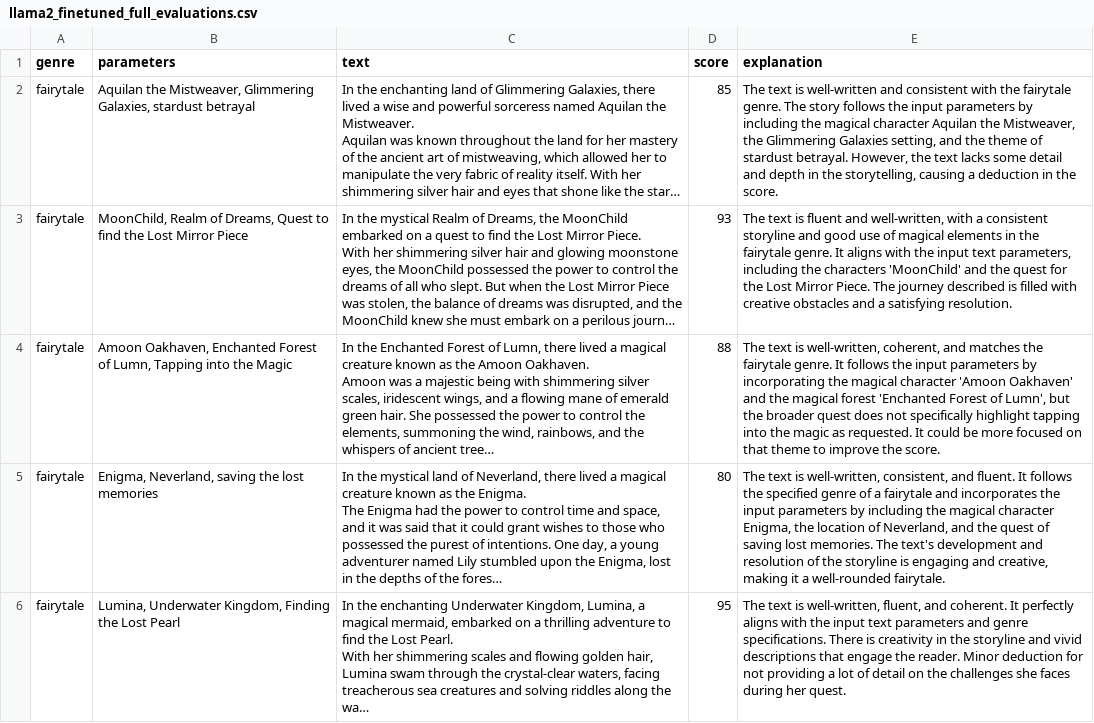
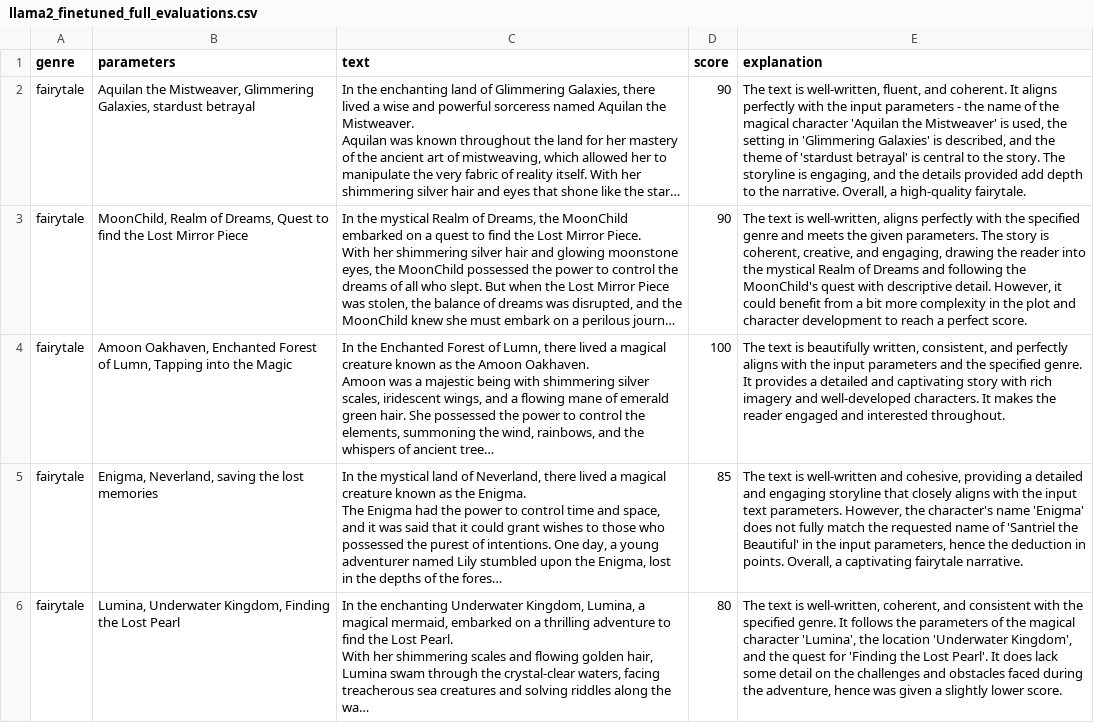
Before and after one commit to jonikyud/storygen, a CSV file: datasets/fine tuning/for evaluation/llama2_finetuned_full_evaluations.csv, drawn as a sheet; only a part is shown; long unchanged cells end in …; the diff covers the shown part only; the diff names each change by its address in the sheet, - before the commit and + after, or states it on an @@ line.

Commit message:
generated and evaluated datasets after fine tuning

```diff
--- a/datasets/fine tuning/for evaluation/llama2_finetuned_full_evaluations.csv
+++ b/datasets/fine tuning/for evaluation/llama2_finetuned_full_evaluations.csv
-D2 (score): 85
+D2 (score): 90
-E2 (explanation): …text is well-written and consistent with the fairytale genre. The story follows the input parameters by including the magical character Aquilan the Mistweaver, the Glimmering Galaxies setting, and the theme of stardust betrayal. However, the text lacks some detail and depth in the storytelling, causing a deduction in the score.
+E2 (explanation): …text is well-written, fluent, and coherent. It aligns perfectly with the input parameters - the name of the magical character 'Aquilan the Mistweaver' is used, the setting in 'Glimmering Galaxies' is described, and the theme of 'stardust betrayal' is central to the story. The storyline is engaging, and the details provided add depth to the narrative. Overall, a high-quality fairytale.
-D3 (score): 93
+D3 (score): 90
-E3 (explanation): …text is fluent and well-written, with a consistent storyline and good use of magical elements in the fairytale genre. It aligns with the input text parameters, including the characters 'MoonChild' and the quest for the Lost Mirror Piece. The journey described is filled with creative obstacles and a satisfying resolution.
+E3 (explanation): …text is well-written, aligns perfectly with the specified genre and meets the given parameters. The story is coherent, creative, and engaging, drawing the reader into the mystical Realm of Dreams and following the MoonChild's quest with descriptive detail. However, it could benefit from a bit more complexity in the plot and character development to reach a perfect score.
-D4 (score): 88
+D4 (score): 100
-E4 (explanation): …text is well-written, coherent, and matches the fairytale genre. It follows the input parameters by incorporating the magical character 'Amoon Oakhaven' and the magical forest 'Enchanted Forest of Lumn', but the broader quest does not specifically highlight tapping into the magic as requested. It could be more focused on that theme to improve the score.
+E4 (explanation): …text is beautifully written, consistent, and perfectly aligns with the input parameters and the specified genre. It provides a detailed and captivating story with rich imagery and well-developed characters. It makes the reader engaged and interested throughout.
-D5 (score): 80
+D5 (score): 85
-E5 (explanation): …text is well-written, consistent, and fluent. It follows the specified genre of a fairytale and incorporates the input parameters by including the magical character Enigma, the location of Neverland, and the quest of saving lost memories. The text's development and resolution of the storyline is engaging and creative, making it a well-rounded fairytale.
+E5 (explanation): …text is well-written and cohesive, providing a detailed and engaging storyline that closely aligns with the input text parameters. However, the character's name 'Enigma' does not fully match the requested name of 'Santriel the Beautiful' in the input parameters, hence the deduction in points. Overall, a captivating fairytale narrative.
-D6 (score): 95
+D6 (score): 80
-E6 (explanation): …is well-written, fluent, and coherent. It perfectly aligns with the input text parameters and genre specifications. There is creativity in the storyline and vivid descriptions that engage the reader. Minor deduction for not providing a lot of detail on the challenges she faces during her quest.
+E6 (explanation): …is well-written, coherent, and consistent with the specified genre. It follows the parameters of the magical character 'Lumina', the location 'Underwater Kingdom', and the quest for 'Finding the Lost Pearl'. It does lack some detail on the challenges and obstacles faced during the adventure, hence was given a slightly lower score.
```
Also changed, not shown: 1 added row, 1 removed row and 77 edited cells elsewhere in this file, 6 other files.
